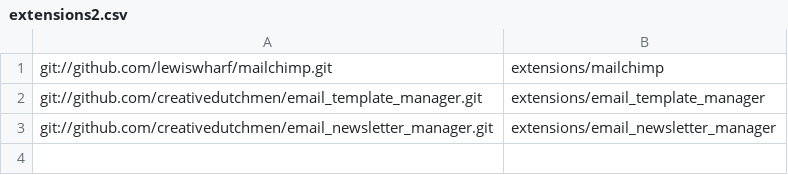
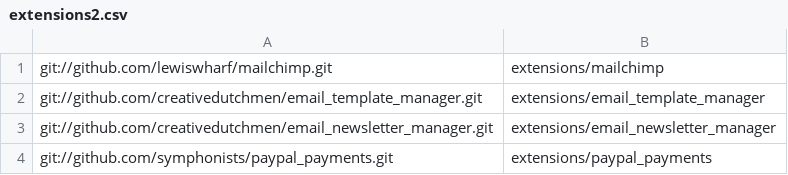
Before and after one commit to wastemobile/symphonyno5, a CSV file: extensions2.csv, drawn as a sheet.

Commit message:
add paypal extension

```diff
--- a/extensions2.csv
+++ b/extensions2.csv
@@ -3 +3,2 @@ git://github.com/creativedutchmen/email_template_manager.git,extensions/email_te
 git://github.com/creativedutchmen/email_newsletter_manager.git,extensions/email_newsletter_manager
+git://github.com/symphonists/paypal_payments.git,extensions/paypal_payments
```
